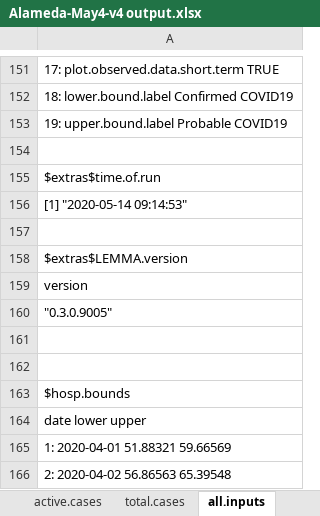
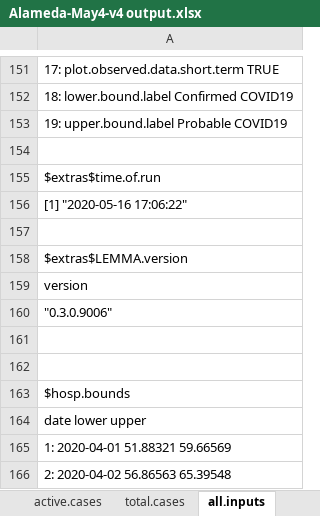
Before and after one commit to LocalEpi/LEMMA, an Excel workbook: vignettes/Alameda-May4-v4 output.xlsx, sheet all.inputs, drawn as a sheet; only a part is shown, gaps mark what is left out; values as stored, in another font and other column widths than the file's, no borders; the diff names each change by its address in the sheet, - before the commit and + after, or states it on an @@ line.

```diff
--- a/vignettes/Alameda-May4-v4 output.xlsx (sheet all.inputs)
+++ b/vignettes/Alameda-May4-v4 output.xlsx (sheet all.inputs)
-A156: [1] "2020-05-14 09:14:53"
+A156: [1] "2020-05-16 17:06:22"
-A160: "0.3.0.9005"
+A160: "0.3.0.9006"
```
Also changed, not shown: vignettes/Alameda-May4-v5 output.xlsx, vignettes/Alameda-May4-v6 output.xlsx, 16 other files.
